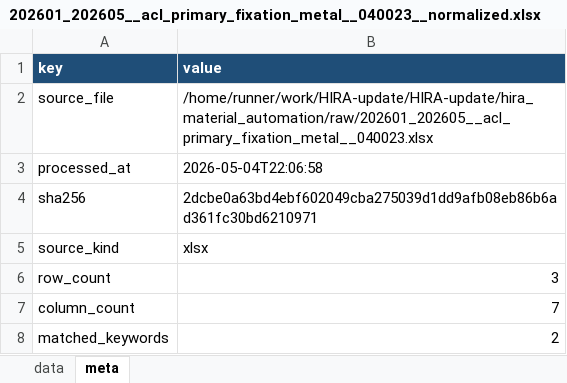
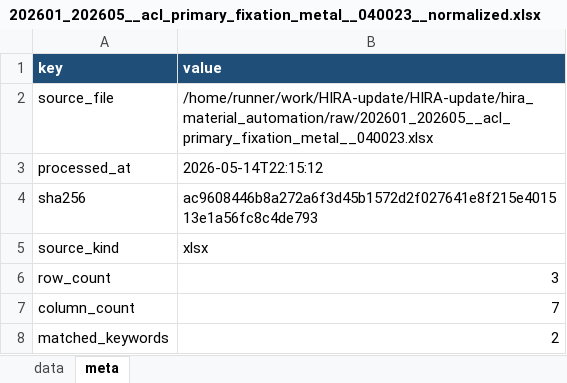
Before and after one commit to JasonSonKR/HIRA-update, an Excel workbook: hira_material_automation/output/monthly/202601_202605__acl_primary_fixation_metal__040023__normalized.xlsx, sheet meta, drawn as a sheet; values as stored, in another font and other column widths than the file's, no borders; the diff names each change by its address in the sheet, - before the commit and + after, or states it on an @@ line.

```diff
--- a/hira_material_automation/output/monthly/202601_202605__acl_primary_fixation_metal__040023__normalized.xlsx (sheet meta)
+++ b/hira_material_automation/output/monthly/202601_202605__acl_primary_fixation_metal__040023__normalized.xlsx (sheet meta)
-B3 (value): 2026-05-04T22:06:58
+B3 (value): 2026-05-14T22:15:12
-B4 (value): 2dcbe0a63bd4ebf602049cba275039d1dd9afb08eb86b6ad361fc30bd6210971
+B4 (value): ac9608446b8a272a6f3d45b1572d2f027641e8f215e401513e1a56fc8c4de793
```
Also changed, not shown: sheet data, hira_material_automation/output/monthly/202601_202605__acl_interference_screw_absorbable__040012__normalized.xlsx, hira_material_automation/output/monthly/202601_202605__arthroscopy_suture_needle_detachable__040028__normalized.xlsx, 24 other files.
